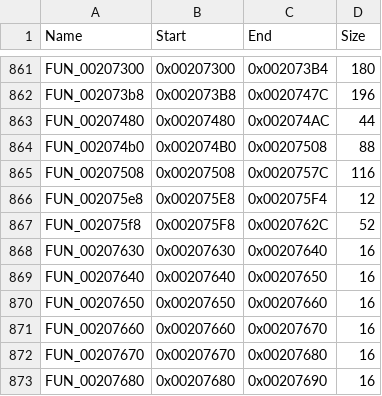
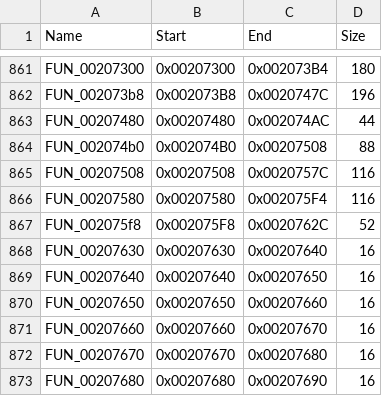
Before and after one commit to lombyte-project/Lombyte, a CSV file: config/ghidra/ghidra_functions.csv, drawn as a sheet; only a part is shown, gaps mark what is left out.

Commit message:
config: no per-unit flags or opt-in compiler options left
fun_0021b6d8 writes its defaults back into the parameters and needs no
fixed registers. fun_002075e8 was the tail of fun_00207580, now one C
unit. fun_00226848 is exact in C. The patched EE-GCC drops its unused
opt-in options, and the game compiler is rebuilt without patch 0034.

```diff
--- a/config/ghidra/ghidra_functions.csv
+++ b/config/ghidra/ghidra_functions.csv
@@ -865,3 +865,3 @@ FUN_002074b0,0x002074B0,0x00207508,88
 FUN_00207508,0x00207508,0x0020757C,116
-FUN_002075e8,0x002075E8,0x002075F4,12
+FUN_00207580,0x00207580,0x002075F4,116
 FUN_002075f8,0x002075F8,0x0020762C,52
```
Also changed, not shown: config/overlays/us/functions.tsv, 14 other files.
